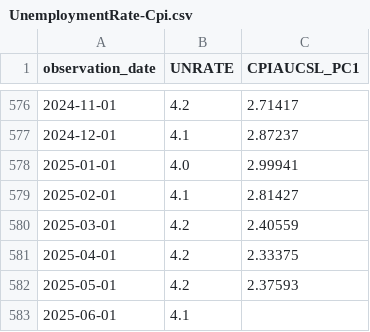
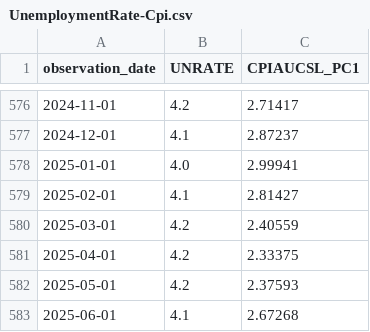
Before and after one commit to oowuyueco/pub, a CSV file: us/UnemploymentRate-Cpi.csv, drawn as a sheet; only a part is shown, gaps mark what is left out.

```diff
--- a/us/UnemploymentRate-Cpi.csv
+++ b/us/UnemploymentRate-Cpi.csv
@@ -582,2 +582,2 @@ observation_date,UNRATE,CPIAUCSL_PC1
 2025-05-01,4.2,2.37593
-2025-06-01,4.1,
+2025-06-01,4.1,2.67268
```
Also changed, not shown: 17 other files.
